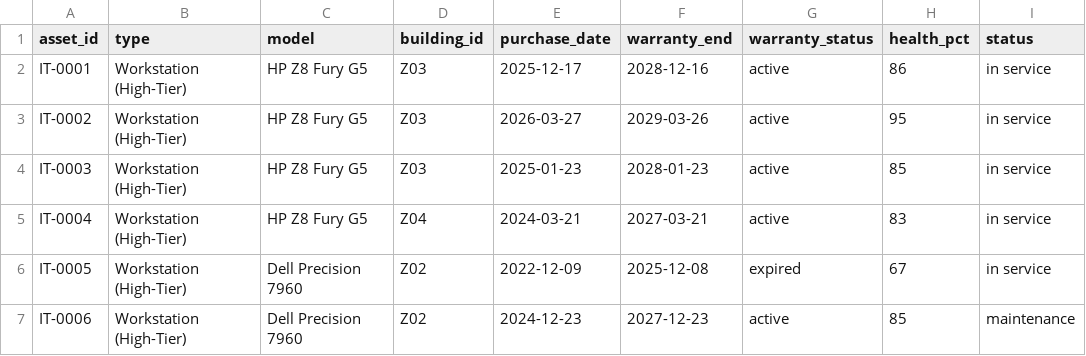
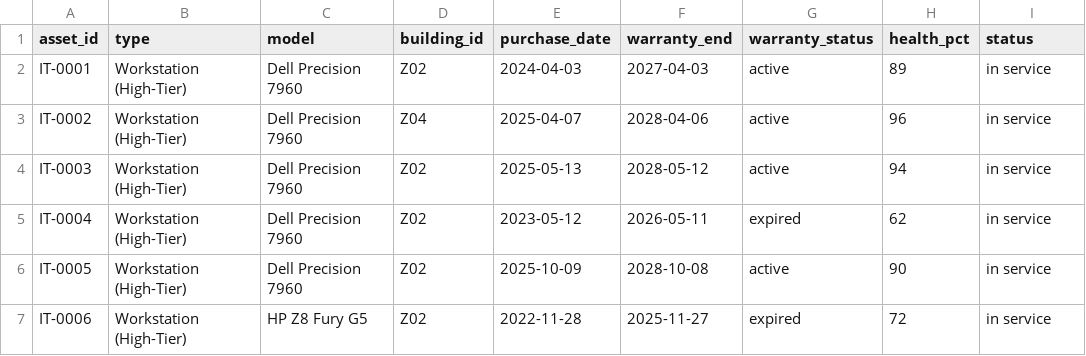
Before and after one commit to productastrikos/zmu-smartcampus, a CSV file: data/it_assets.csv, drawn as a sheet; only a part is shown; the diff covers the shown part only.

```diff
--- a/data/it_assets.csv
+++ b/data/it_assets.csv
@@ -1,7 +1,7 @@
 asset_id,type,model,building_id,purchase_date,warranty_end,warranty_status,health_pct,status
-IT-0001,Workstation (High-Tier),HP Z8 Fury G5,Z03,2025-12-17,2028-12-16,active,86,in service
-IT-0002,Workstation (High-Tier),HP Z8 Fury G5,Z03,2026-03-27,2029-03-26,active,95,in service
-IT-0003,Workstation (High-Tier),HP Z8 Fury G5,Z03,2025-01-23,2028-01-23,active,85,in service
-IT-0004,Workstation (High-Tier),HP Z8 Fury G5,Z04,2024-03-21,2027-03-21,active,83,in service
-IT-0005,Workstation (High-Tier),Dell Precision 7960,Z02,2022-12-09,2025-12-08,expired,67,in service
-IT-0006,Workstation (High-Tier),Dell Precision 7960,Z02,2024-12-23,2027-12-23,active,85,maintenance
+IT-0001,Workstation (High-Tier),Dell Precision 7960,Z02,2024-04-03,2027-04-03,active,89,in service
+IT-0002,Workstation (High-Tier),Dell Precision 7960,Z04,2025-04-07,2028-04-06,active,96,in service
+IT-0003,Workstation (High-Tier),Dell Precision 7960,Z02,2025-05-13,2028-05-12,active,94,in service
+IT-0004,Workstation (High-Tier),Dell Precision 7960,Z02,2023-05-12,2026-05-11,expired,62,in service
+IT-0005,Workstation (High-Tier),Dell Precision 7960,Z02,2025-10-09,2028-10-08,active,90,in service
+IT-0006,Workstation (High-Tier),HP Z8 Fury G5,Z02,2022-11-28,2025-11-27,expired,72,in service
```
Also changed, not shown: 148 edited cells elsewhere in this file, data/alerts.csv, data/bms_hourly.csv, 22 other files.
